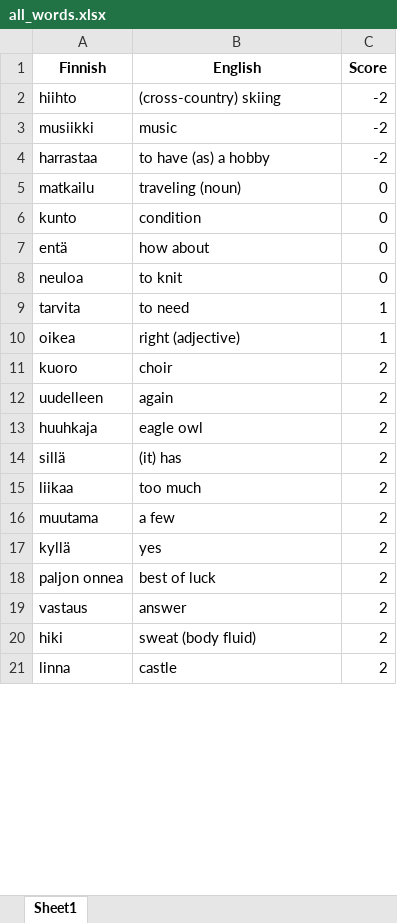
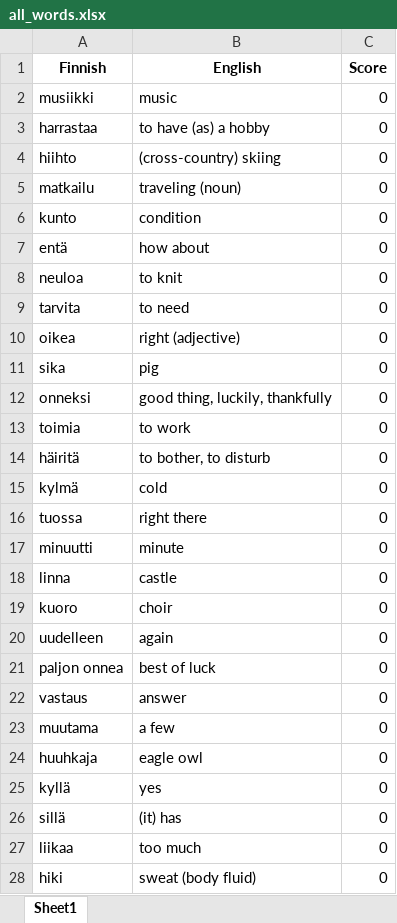
Before and after one commit to teverus/FinnishWordsLearner, an Excel workbook: all_words.xlsx, sheet Sheet1, drawn as a sheet; only a part is shown; values as stored, in another font and other column widths than the file's, no borders; removed rows and columns are numbered as before the commit, all else as after; the diff covers the shown part only; the diff names each change by its address in the sheet, - before the commit and + after, or states it on an @@ line.

```diff
--- a/all_words.xlsx (sheet Sheet1)
+++ b/all_words.xlsx (sheet Sheet1)
-row 2: hiihto | (cross-country) skiing | -2
-C2:C3 (Score): -2
+C2:C3 (Score): 0
+row 4: hiihto | (cross-country) skiing | 0
-C9:C10 (Score): 1
+C9:C10 (Score): 0
+row 11: sika | pig | 0
+row 12: onneksi | good thing, luckily, thankfully | 0
+row 13: toimia | to work | 0
+row 14: häiritä | to bother, to disturb | 0
+row 15: kylmä | cold | 0
+row 16: tuossa | right there | 0
+row 17: minuutti | minute | 0
+row 18: linna | castle | 0
-C19:C20 (Score): 2
+C19:C20 (Score): 0
+row 21: paljon onnea | best of luck | 0
+row 22: vastaus | answer | 0
+row 23: muutama | a few | 0
-C24 (Score): 2
+C24 (Score): 0
+row 25: kyllä | yes | 0
-C26:C27 (Score): 2
+C26:C27 (Score): 0
-row 16: muutama | a few | 2
-row 17: kyllä | yes | 2
-row 18: paljon onnea | best of luck | 2
-row 19: vastaus | answer | 2
-C28 (Score): 2
+C28 (Score): 0
-row 21: linna | castle | 2
```
Also changed, not shown: 72 added rows, 79 removed rows and 670 edited cells elsewhere in this sheet, 3 other files.
